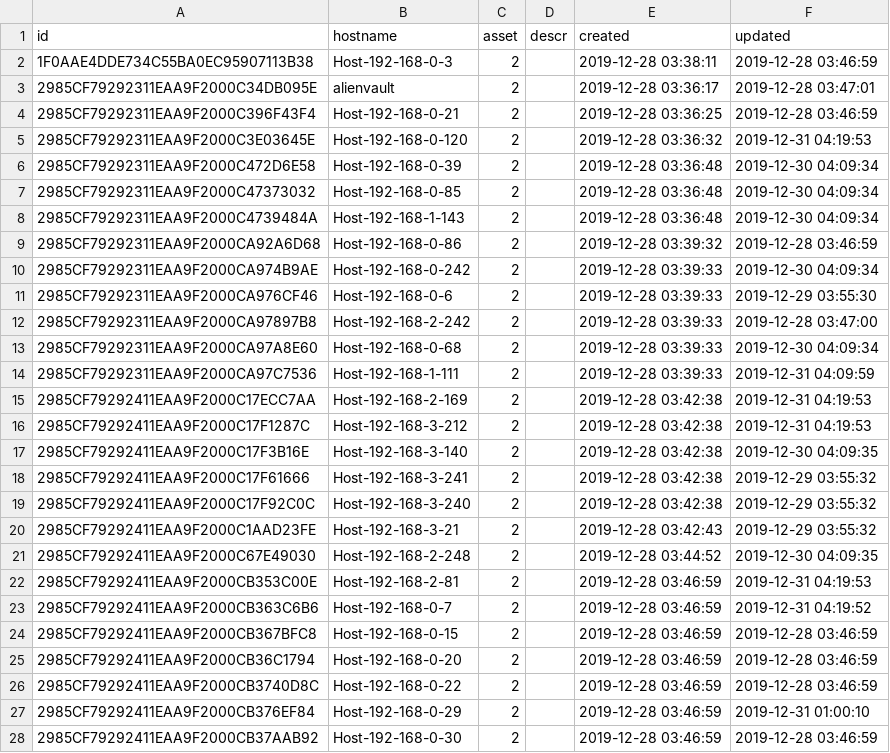
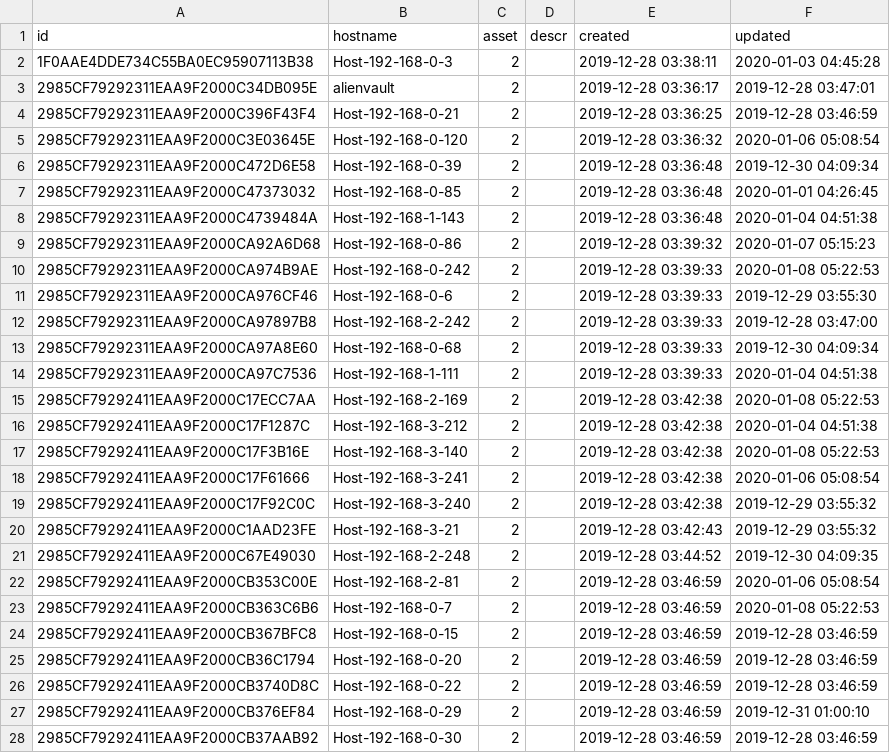
Before and after one commit to shenfna/OssimKg, a CSV file: raw_data/map_host.csv, drawn as a sheet; only a part is shown; the diff covers the shown part only.

```diff
--- a/raw_data/map_host.csv
+++ b/raw_data/map_host.csv
@@ -1,11 +1,11 @@
 id,hostname,asset,descr,created,updated
-1F0AAE4DDE734C55BA0EC95907113B38,Host-192-168-0-3,2,,2019-12-28 03:38:11,2019-12-28 03:46:59
+1F0AAE4DDE734C55BA0EC95907113B38,Host-192-168-0-3,2,,2019-12-28 03:38:11,2020-01-03 04:45:28
 2985CF79292311EAA9F2000C34DB095E,alienvault,2,,2019-12-28 03:36:17,2019-12-28 03:47:01
 2985CF79292311EAA9F2000C396F43F4,Host-192-168-0-21,2,,2019-12-28 03:36:25,2019-12-28 03:46:59
-2985CF79292311EAA9F2000C3E03645E,Host-192-168-0-120,2,,2019-12-28 03:36:32,2019-12-31 04:19:53
+2985CF79292311EAA9F2000C3E03645E,Host-192-168-0-120,2,,2019-12-28 03:36:32,2020-01-06 05:08:54
 2985CF79292311EAA9F2000C472D6E58,Host-192-168-0-39,2,,2019-12-28 03:36:48,2019-12-30 04:09:34
-2985CF79292311EAA9F2000C47373032,Host-192-168-0-85,2,,2019-12-28 03:36:48,2019-12-30 04:09:34
-2985CF79292311EAA9F2000C4739484A,Host-192-168-1-143,2,,2019-12-28 03:36:48,2019-12-30 04:09:34
-2985CF79292311EAA9F2000CA92A6D68,Host-192-168-0-86,2,,2019-12-28 03:39:32,2019-12-28 03:46:59
-2985CF79292311EAA9F2000CA974B9AE,Host-192-168-0-242,2,,2019-12-28 03:39:33,2019-12-30 04:09:34
+2985CF79292311EAA9F2000C47373032,Host-192-168-0-85,2,,2019-12-28 03:36:48,2020-01-01 04:26:45
+2985CF79292311EAA9F2000C4739484A,Host-192-168-1-143,2,,2019-12-28 03:36:48,2020-01-04 04:51:38
+2985CF79292311EAA9F2000CA92A6D68,Host-192-168-0-86,2,,2019-12-28 03:39:32,2020-01-07 05:15:23
+2985CF79292311EAA9F2000CA974B9AE,Host-192-168-0-242,2,,2019-12-28 03:39:33,2020-01-08 05:22:53
 2985CF79292311EAA9F2000CA976CF46,Host-192-168-0-6,2,,2019-12-28 03:39:33,2019-12-29 03:55:30
@@ -13,7 +13,7 @@ id,hostname,asset,descr,created,updated
 2985CF79292311EAA9F2000CA97A8E60,Host-192-168-0-68,2,,2019-12-28 03:39:33,2019-12-30 04:09:34
-2985CF79292311EAA9F2000CA97C7536,Host-192-168-1-111,2,,2019-12-28 03:39:33,2019-12-31 04:09:59
-2985CF79292411EAA9F2000C17ECC7AA,Host-192-168-2-169,2,,2019-12-28 03:42:38,2019-12-31 04:19:53
-2985CF79292411EAA9F2000C17F1287C,Host-192-168-3-212,2,,2019-12-28 03:42:38,2019-12-31 04:19:53
-2985CF79292411EAA9F2000C17F3B16E,Host-192-168-3-140,2,,2019-12-28 03:42:38,2019-12-30 04:09:35
-2985CF79292411EAA9F2000C17F61666,Host-192-168-3-241,2,,2019-12-28 03:42:38,2019-12-29 03:55:32
+2985CF79292311EAA9F2000CA97C7536,Host-192-168-1-111,2,,2019-12-28 03:39:33,2020-01-04 04:51:38
+2985CF79292411EAA9F2000C17ECC7AA,Host-192-168-2-169,2,,2019-12-28 03:42:38,2020-01-08 05:22:53
+2985CF79292411EAA9F2000C17F1287C,Host-192-168-3-212,2,,2019-12-28 03:42:38,2020-01-04 04:51:38
+2985CF79292411EAA9F2000C17F3B16E,Host-192-168-3-140,2,,2019-12-28 03:42:38,2020-01-08 05:22:53
+2985CF79292411EAA9F2000C17F61666,Host-192-168-3-241,2,,2019-12-28 03:42:38,2020-01-06 05:08:54
 2985CF79292411EAA9F2000C17F92C0C,Host-192-168-3-240,2,,2019-12-28 03:42:38,2019-12-29 03:55:32
@@ -21,4 +21,4 @@ id,hostname,asset,descr,created,updated
 2985CF79292411EAA9F2000C67E49030,Host-192-168-2-248,2,,2019-12-28 03:44:52,2019-12-30 04:09:35
-2985CF79292411EAA9F2000CB353C00E,Host-192-168-2-81,2,,2019-12-28 03:46:59,2019-12-31 04:19:53
-2985CF79292411EAA9F2000CB363C6B6,Host-192-168-0-7,2,,2019-12-28 03:46:59,2019-12-31 04:19:52
+2985CF79292411EAA9F2000CB353C00E,Host-192-168-2-81,2,,2019-12-28 03:46:59,2020-01-06 05:08:54
+2985CF79292411EAA9F2000CB363C6B6,Host-192-168-0-7,2,,2019-12-28 03:46:59,2020-01-08 05:22:53
 2985CF79292411EAA9F2000CB367BFC8,Host-192-168-0-15,2,,2019-12-28 03:46:59,2019-12-28 03:46:59
```
Also changed, not shown: 21 added rows and 41 edited cells elsewhere in this file, raw_data/map_host_ip.csv, raw_data/map_host_os.csv, 4 other files.
